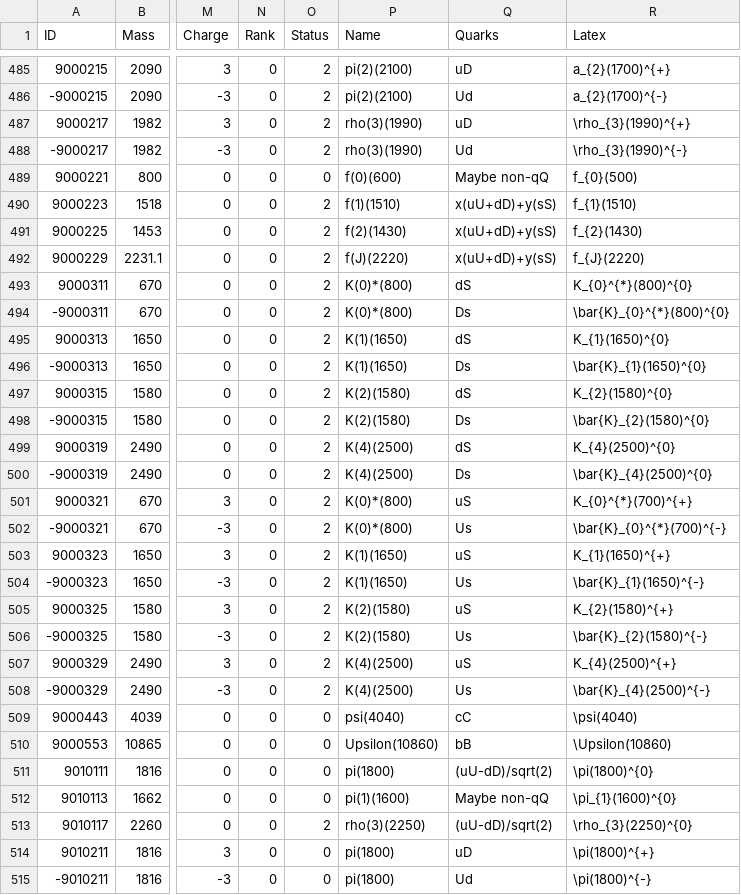
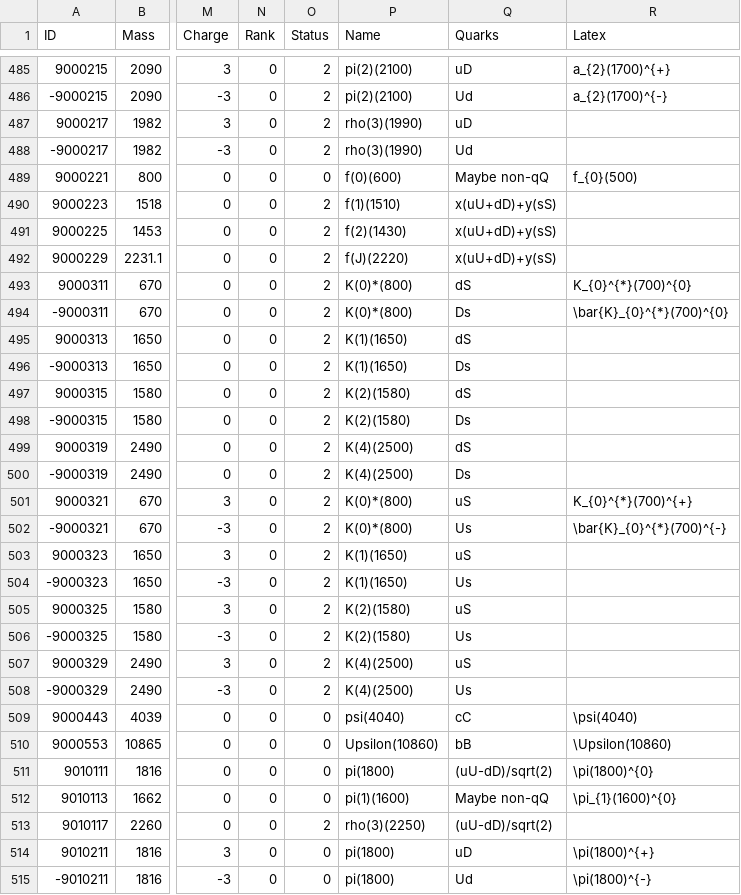
Before and after one commit to scikit-hep/particle, a CSV file: particle/data/particle2008.csv, drawn as a sheet; only a part is shown, gaps mark what is left out; the diff covers the shown part only; the diff names each change by its address in the sheet, - before the commit and + after, or states it on an @@ line.

```diff
--- a/particle/data/particle2008.csv
+++ b/particle/data/particle2008.csv
-R487 (Latex): \rho_{3}(1990)^{+}
+R487 (Latex): (empty)
-R488 (Latex): \rho_{3}(1990)^{-}
+R488 (Latex): (empty)
-R490 (Latex): f_{1}(1510)
+R490 (Latex): (empty)
-R491 (Latex): f_{2}(1430)
+R491 (Latex): (empty)
-R492 (Latex): f_{J}(2220)
+R492 (Latex): (empty)
-R493 (Latex): K_{0}^{*}(800)^{0}
+R493 (Latex): K_{0}^{*}(700)^{0}
-R494 (Latex): \bar{K}_{0}^{*}(800)^{0}
+R494 (Latex): \bar{K}_{0}^{*}(700)^{0}
-R495 (Latex): K_{1}(1650)^{0}
+R495 (Latex): (empty)
-R496 (Latex): \bar{K}_{1}(1650)^{0}
+R496 (Latex): (empty)
-R497 (Latex): K_{2}(1580)^{0}
+R497 (Latex): (empty)
-R498 (Latex): \bar{K}_{2}(1580)^{0}
+R498 (Latex): (empty)
-R499 (Latex): K_{4}(2500)^{0}
+R499 (Latex): (empty)
-R500 (Latex): \bar{K}_{4}(2500)^{0}
+R500 (Latex): (empty)
-R503 (Latex): K_{1}(1650)^{+}
+R503 (Latex): (empty)
-R504 (Latex): \bar{K}_{1}(1650)^{-}
+R504 (Latex): (empty)
-R505 (Latex): K_{2}(1580)^{+}
+R505 (Latex): (empty)
-R506 (Latex): \bar{K}_{2}(1580)^{-}
+R506 (Latex): (empty)
-R507 (Latex): K_{4}(2500)^{+}
+R507 (Latex): (empty)
-R508 (Latex): \bar{K}_{4}(2500)^{-}
+R508 (Latex): (empty)
-R513 (Latex): \rho_{3}(2250)^{0}
+R513 (Latex): (empty)
```
Also changed, not shown: 41 edited cells elsewhere in this file, particle/data/conversions.csv, particle/data/particle2019.csv, 5 other files.
